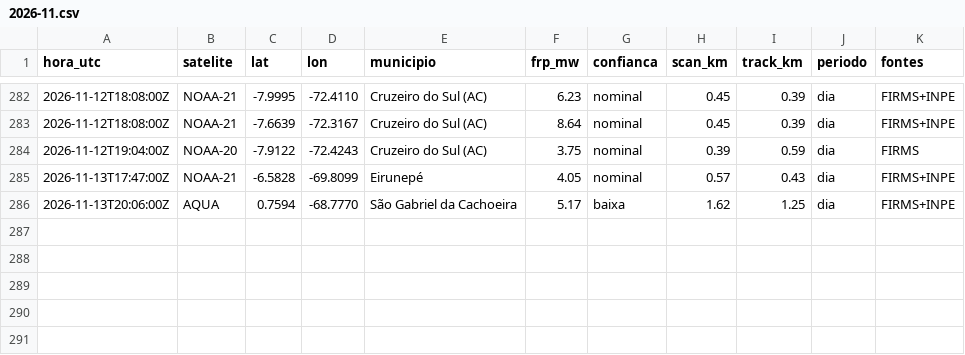
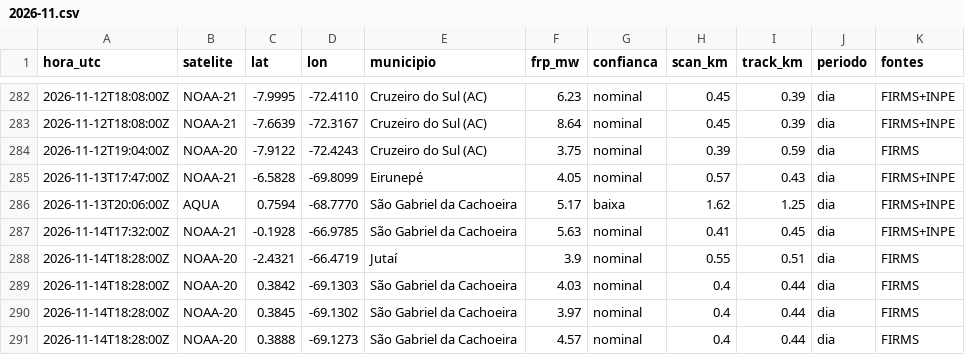
Before and after one commit to UFAMCCA/MonitorBETA, a CSV file: docs/data/historico/benjamin-constant/2026-11.csv, drawn as a sheet; only a part is shown, gaps mark what is left out.

```diff
--- a/docs/data/historico/benjamin-constant/2026-11.csv
+++ b/docs/data/historico/benjamin-constant/2026-11.csv
@@ -286 +286,6 @@ hora_utc,satelite,lat,lon,municipio,frp_mw,confianca,scan_km,track_km,periodo,fo
 2026-11-13T20:06:00Z,AQUA,0.7594,-68.7770,São Gabriel da Cachoeira,5.17,baixa,1.62,1.25,dia,FIRMS+INPE
+2026-11-14T17:32:00Z,NOAA-21,-0.1928,-66.9785,São Gabriel da Cachoeira,5.63,nominal,0.41,0.45,dia,FIRMS+INPE
+2026-11-14T18:28:00Z,NOAA-20,-2.4321,-66.4719,Jutaí,3.9,nominal,0.55,0.51,dia,FIRMS
+2026-11-14T18:28:00Z,NOAA-20,0.3842,-69.1303,São Gabriel da Cachoeira,4.03,nominal,0.4,0.44,dia,FIRMS
+2026-11-14T18:28:00Z,NOAA-20,0.3845,-69.1302,São Gabriel da Cachoeira,3.97,nominal,0.4,0.44,dia,FIRMS
+2026-11-14T18:28:00Z,NOAA-20,0.3888,-69.1273,São Gabriel da Cachoeira,4.57,nominal,0.4,0.44,dia,FIRMS
```
Also changed, not shown: docs/data/historico/coari/2026-11.csv, docs/data/historico/humaita/2026-11.csv, 33 other files.
